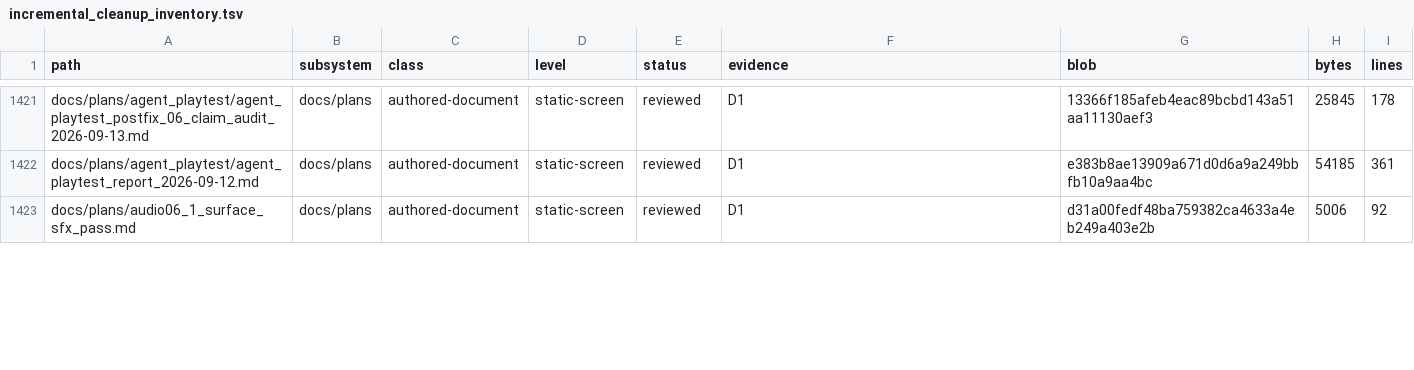
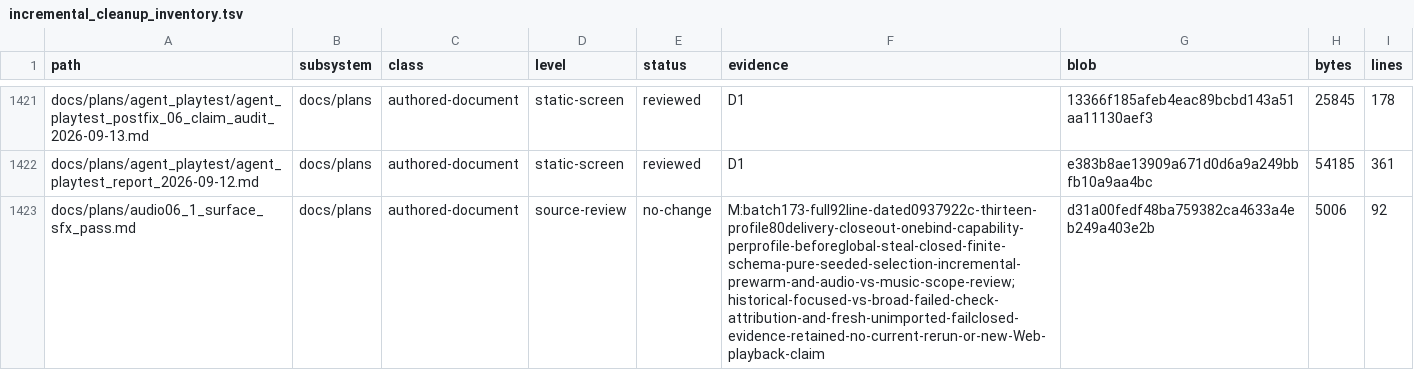
Before and after one commit to erikjpet/BeatTheHouse, a TSV file: docs/testing/incremental_cleanup_inventory.tsv, drawn as a sheet; only a part is shown, gaps mark what is left out; the diff covers the shown part only.

Commit message:
docs(cleanup): review historical surface-audio design and evidence

```diff
--- a/docs/testing/incremental_cleanup_inventory.tsv
+++ b/docs/testing/incremental_cleanup_inventory.tsv
@@ -1422,2 +1422,2 @@ docs/plans/agent_playtest/agent_playtest_postfix_06_claim_audit_2026-09-13.md	do
 docs/plans/agent_playtest/agent_playtest_report_2026-09-12.md	docs/plans	authored-document	static-screen	reviewed	D1	e383b8ae13909a671d0d6a9a249bbfb10a9aa4bc	54185	361
-docs/plans/audio06_1_surface_sfx_pass.md	docs/plans	authored-document	static-screen	reviewed	D1	d31a00fedf48ba759382ca4633a4eb249a403e2b	5006	92
+docs/plans/audio06_1_surface_sfx_pass.md	docs/plans	authored-document	source-review	no-change	M:batch173-full92line-dated0937922c-thirteen-profile80delivery-closeout-onebind-capability-perprofile-beforeglobal-steal-closed-finite-schema-pure-seeded-selection-incremental-prewarm-and-audio-vs-music-scope-review;historical-focused-vs-broad-failed-check-attribution-and-fresh-unimported-failclosed-evidence-retained-no-current-rerun-or-new-Web-playback-claim	d31a00fedf48ba759382ca4633a4eb249a403e2b	5006	92
```
Also changed, not shown: 14 edited cells elsewhere in this file, 1 other file.
